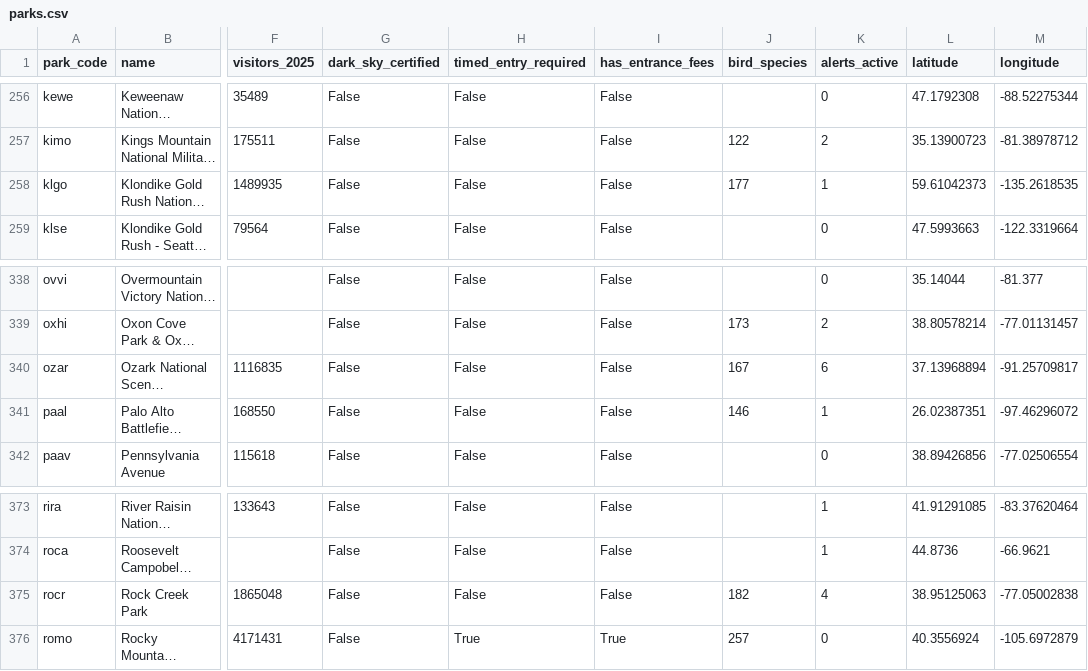
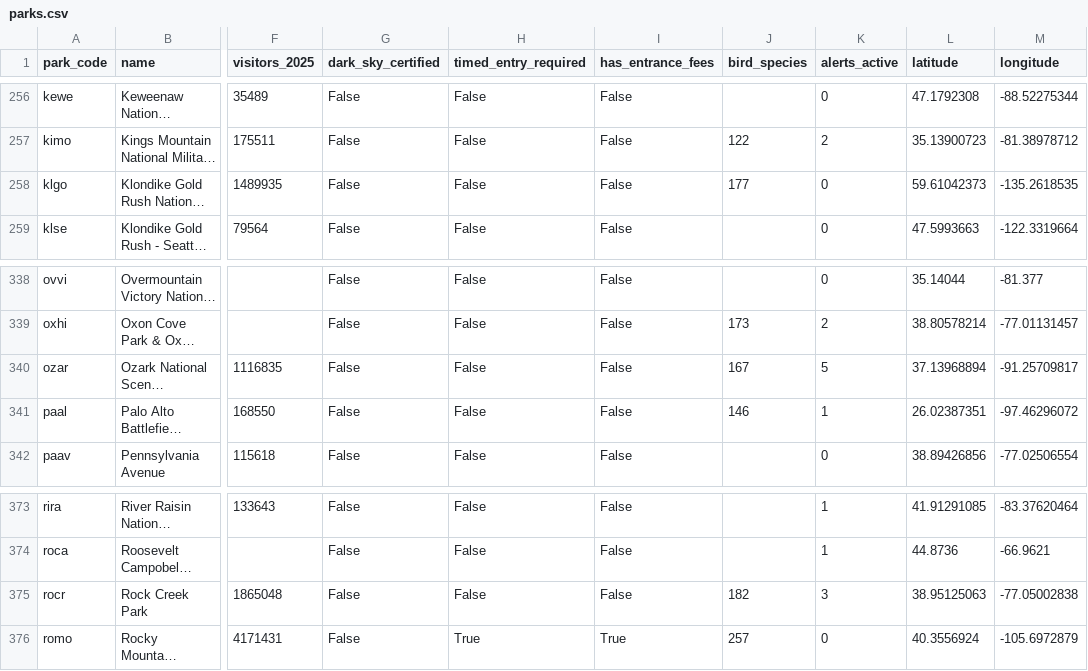
Before and after one commit to kirkwood-justin/park-atlas-data, a CSV file: parks.csv, drawn as a sheet; only a part is shown, gaps mark what is left out; long unchanged cells end in …; the diff covers the shown part only; the diff names each change by its address in the sheet, - before the commit and + after, or states it on an @@ line.

```diff
--- a/parks.csv
+++ b/parks.csv
-K258 (alerts_active): 1
+K258 (alerts_active): 0
-K340 (alerts_active): 6
+K340 (alerts_active): 5
-K375 (alerts_active): 4
+K375 (alerts_active): 3
```
Also changed, not shown: 6 edited cells elsewhere in this file, 3 other files.
